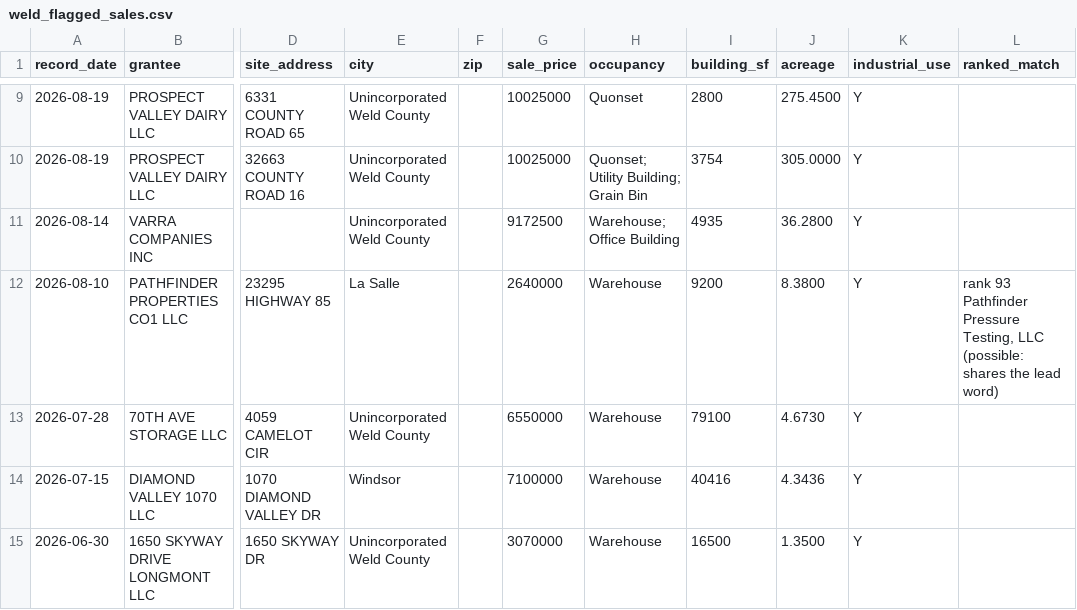
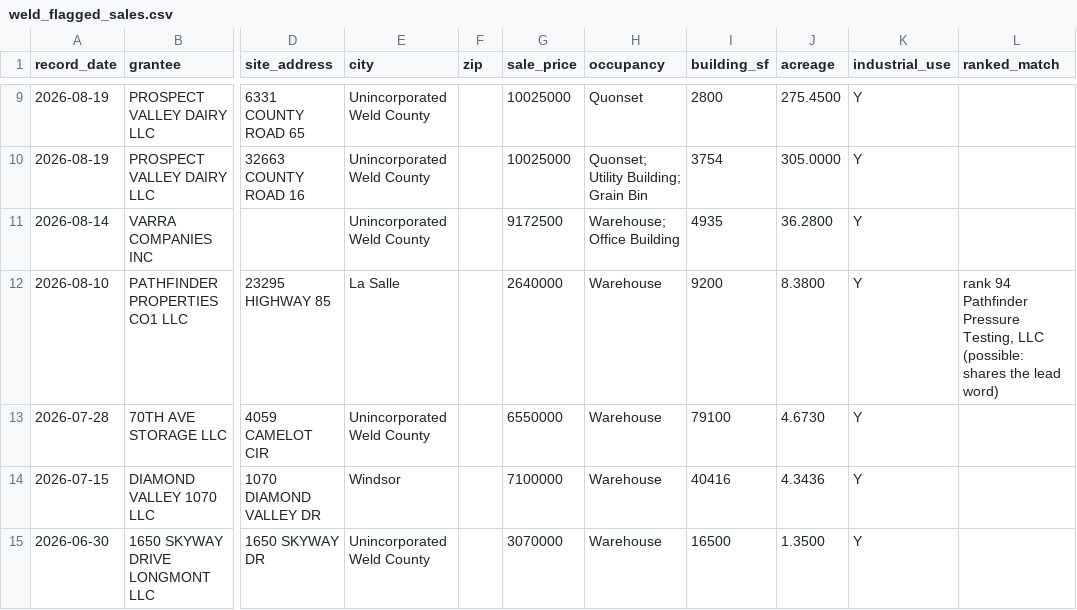
Before and after one commit to 1alaskan/AtlasScraper, a CSV file: step5-analysis/weld/weld_flagged_sales.csv, drawn as a sheet; only a part is shown, gaps mark what is left out; the diff covers the shown part only; the diff names each change by its address in the sheet, - before the commit and + after, or states it on an @@ line.

```diff
--- a/step5-analysis/weld/weld_flagged_sales.csv
+++ b/step5-analysis/weld/weld_flagged_sales.csv
-L12 (ranked_match): rank 93 Pathfinder Pressure…
+L12 (ranked_match): rank 94 Pathfinder Pressure…
```
Also changed, not shown: 30 edited cells elsewhere in this file, step5-analysis/weld/weld_evidence.csv, step5-analysis/weld/weld_evidence_v3.csv, 23 other files.
